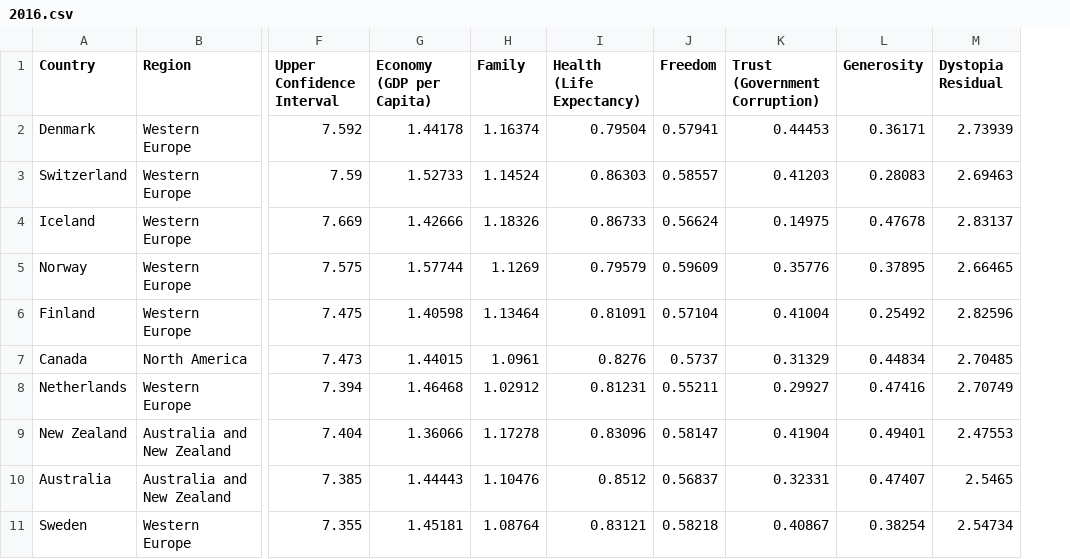
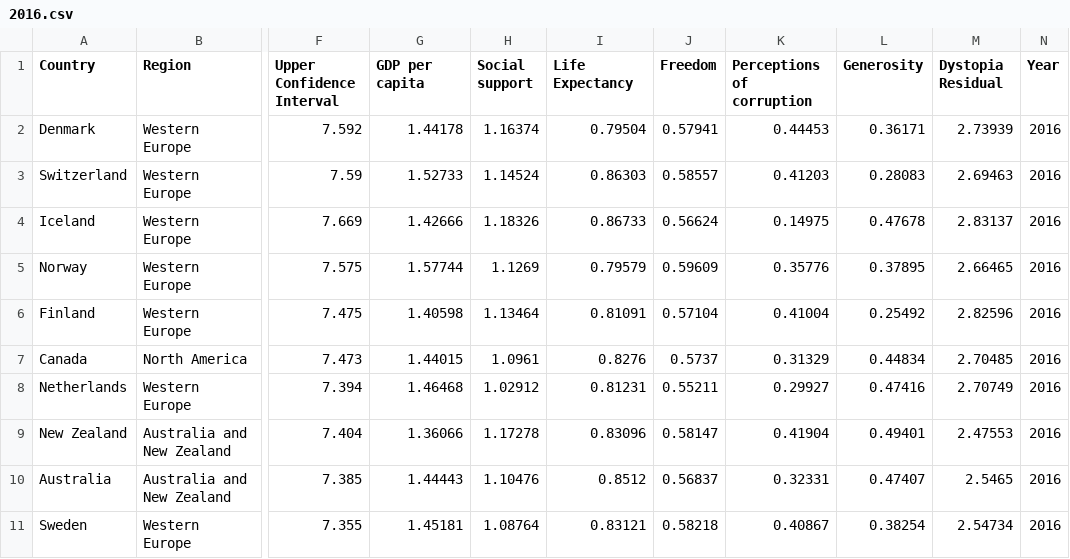
Before and after one commit to huechos/World-Happiness-Report_Team11, a CSV file: data/2016.csv, drawn as a sheet; only a part is shown, gaps mark what is left out; the diff covers the shown part only; the diff names each change by its address in the sheet, - before the commit and + after, or states it on an @@ line.

```diff
--- a/data/2016.csv
+++ b/data/2016.csv
+column N (Year), rows 2-11: all 2016
-G1: Economy (GDP per Capita)
+G1: GDP per capita
-H1: Family
+H1: Social support
-I1: Health (Life Expectancy)
+I1: Life Expectancy
-K1: Trust (Government Corruption)
+K1: Perceptions of corruption
```
Also changed, not shown: 7 edited cells elsewhere in this file, data/2015.csv, data/2017.csv, 3 other files.
